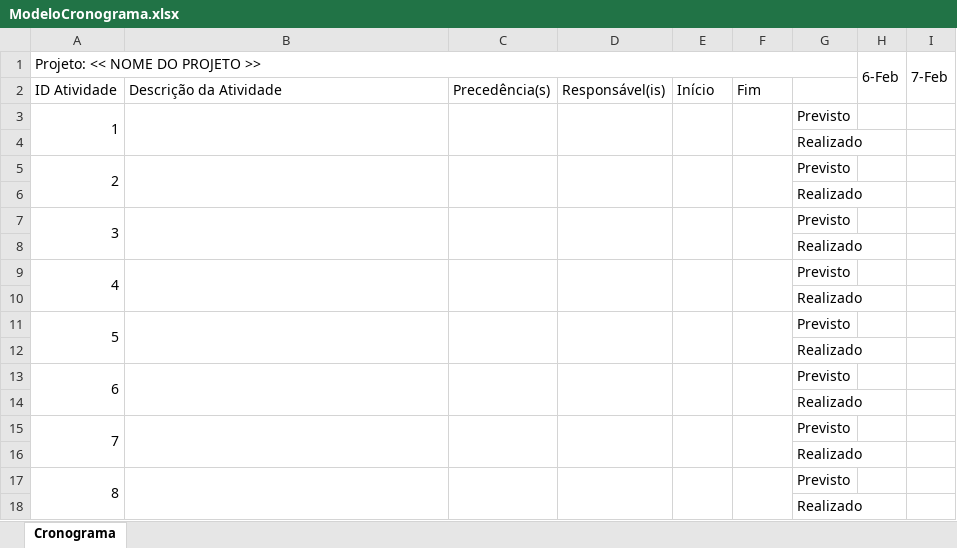
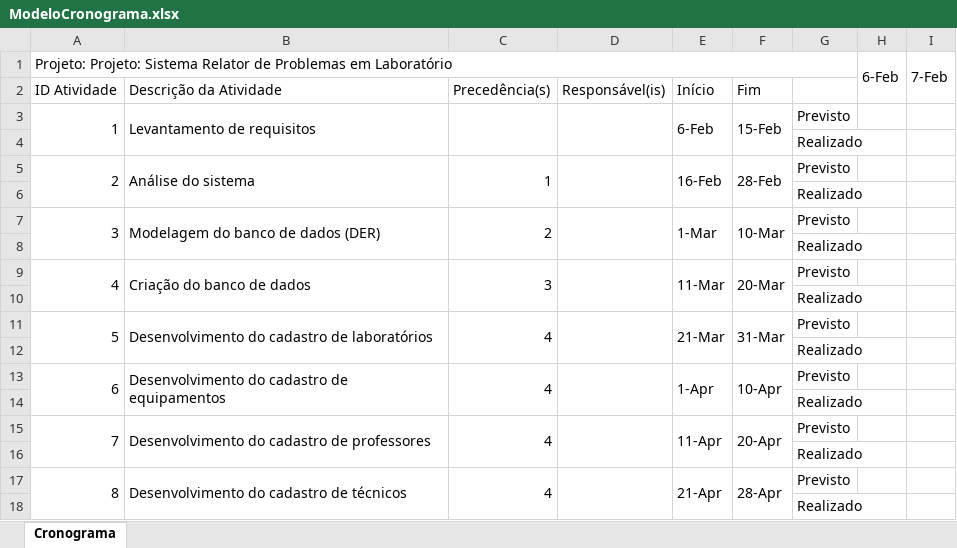
Before and after one commit to JDavidSMoreno/Projeto-integrador-1-TADS, an Excel workbook: Documentacao/ModeloCronograma.xlsx, sheet Cronograma, drawn as a sheet; only a part is shown; values as stored, in another font and other column widths than the file's, no cell formats; the diff covers the shown part only; the diff names each change by its address in the sheet, - before the commit and + after, or states it on an @@ line.

```diff
--- a/Documentacao/ModeloCronograma.xlsx (sheet Cronograma)
+++ b/Documentacao/ModeloCronograma.xlsx (sheet Cronograma)
-A1: Projeto: << NOME DO PROJETO >>
+A1: Projeto: Projeto: Sistema Relator de Problemas em Laboratório
-B3: (empty)
+B3: Levantamento de requisitos
-E3: (empty)
+E3: 6-Feb
-F3: (empty)
+F3: 15-Feb
-B5: (empty)
+B5: Análise do sistema
-C5: (empty)
+C5: 1
-E5: (empty)
+E5: 16-Feb
-F5: (empty)
+F5: 28-Feb
-B7: (empty)
+B7: Modelagem do banco de dados (DER)
-C7: (empty)
+C7: 2
-E7: (empty)
+E7: 1-Mar
-F7: (empty)
+F7: 10-Mar
-B9: (empty)
+B9: Criação do banco de dados
-C9: (empty)
+C9: 3
-E9: (empty)
+E9: 11-Mar
-F9: (empty)
+F9: 20-Mar
-B11: (empty)
+B11: Desenvolvimento do cadastro de laboratórios
-C11: (empty)
+C11: 4
-E11: (empty)
+E11: 21-Mar
-F11: (empty)
+F11: 31-Mar
-B13: (empty)
+B13: Desenvolvimento do cadastro de equipamentos
-C13: (empty)
+C13: 4
-E13: (empty)
+E13: 1-Apr
-F13: (empty)
+F13: 10-Apr
-B15: (empty)
+B15: Desenvolvimento do cadastro de professores
-C15: (empty)
+C15: 4
-E15: (empty)
+E15: 11-Apr
-F15: (empty)
+F15: 20-Apr
-B17: (empty)
+B17: Desenvolvimento do cadastro de técnicos
-C17: (empty)
+C17: 4
-E17: (empty)
+E17: 21-Apr
-F17: (empty)
+F17: 28-Apr
```
Also changed, not shown: 36 edited cells elsewhere in this sheet, cell formats, 2 other files.
